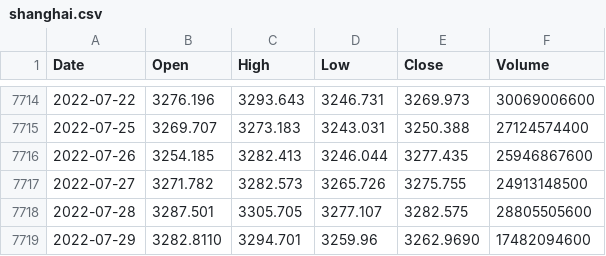
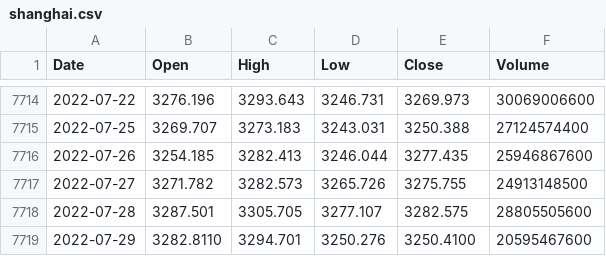
Before and after one commit to KwangYeol/stock-now, a CSV file: index/shanghai.csv, drawn as a sheet; only a part is shown, gaps mark what is left out.

```diff
--- a/index/shanghai.csv
+++ b/index/shanghai.csv
@@ -7718,2 +7718,2 @@ Date,Open,High,Low,Close,Volume
 2022-07-28,3287.501,3305.705,3277.107,3282.575,28805505600
-2022-07-29,3282.8110,3294.701,3259.96,3262.9690,17482094600
+2022-07-29,3282.8110,3294.701,3250.276,3250.4100,20595467600
```
Also changed, not shown: index/kospi.csv, index/nikkei225.csv.
